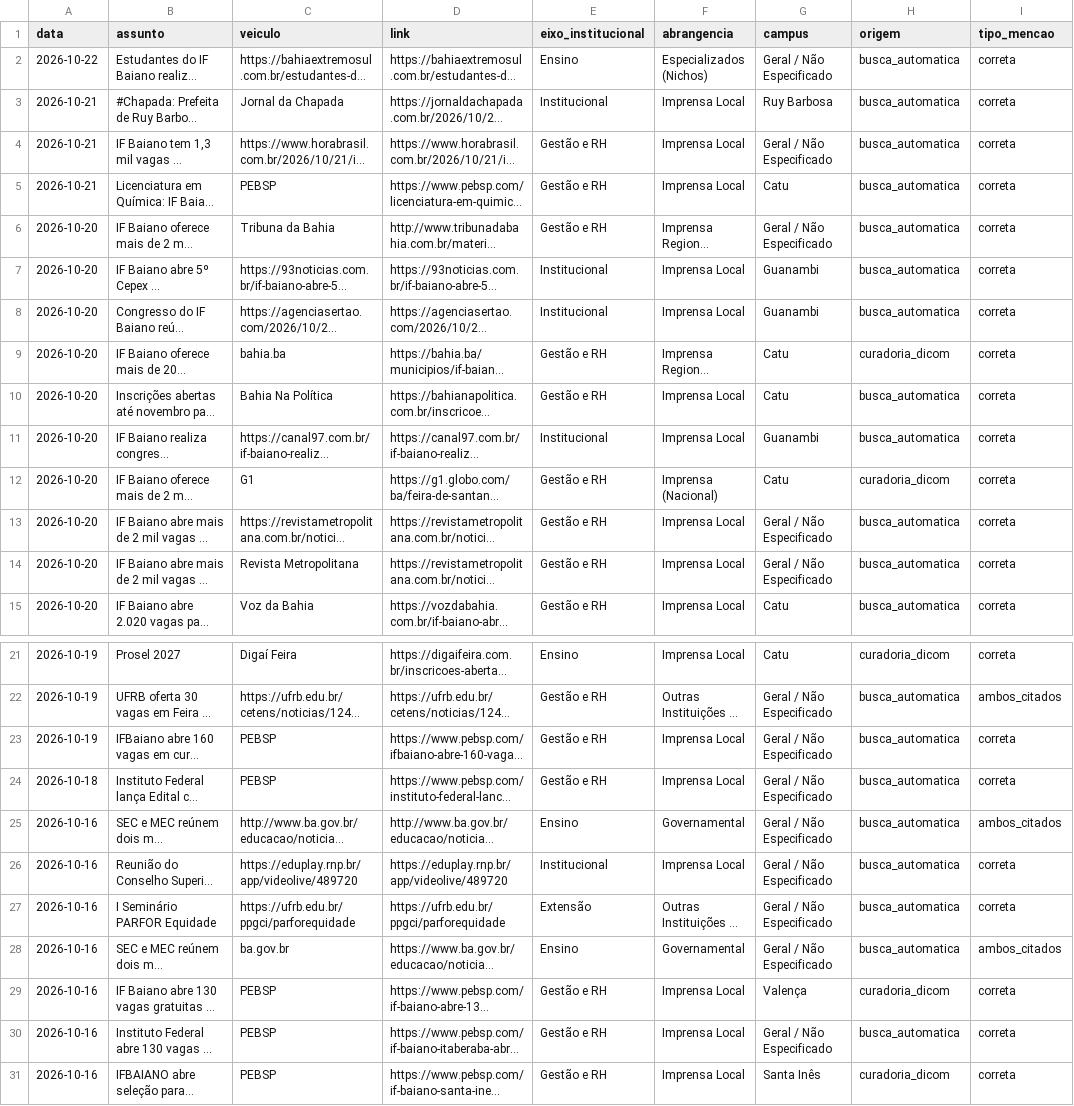
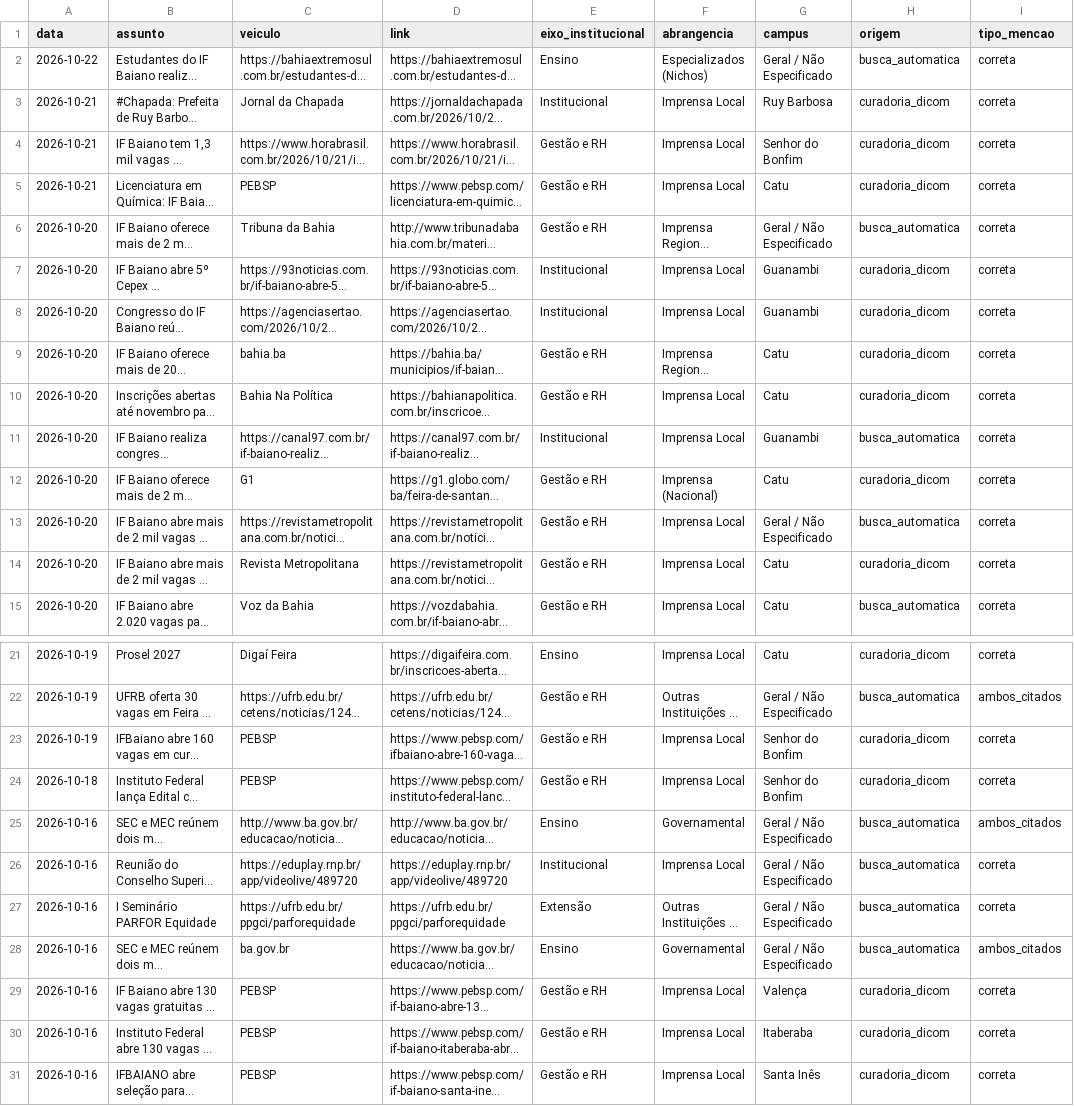
Before and after one commit to ascomifbaiano/clipping, a CSV file: data/clipping_2026.csv, drawn as a sheet; only a part is shown, gaps mark what is left out; long unchanged cells end in …; the diff names each change by its address in the sheet, - before the commit and + after, or states it on an @@ line.

```diff
--- a/data/clipping_2026.csv
+++ b/data/clipping_2026.csv
-H3:H5 (origem): busca_automatica
+H3:H5 (origem): curadoria_dicom
-G4 (campus): Geral / Não Especificado
+G4 (campus): Senhor do Bonfim
-H7:H8 (origem): busca_automatica
+H7:H8 (origem): curadoria_dicom
-H10 (origem): busca_automatica
+H10 (origem): curadoria_dicom
-G14 (campus): Geral / Não Especificado
+G14 (campus): Catu
-H14 (origem): busca_automatica
+H14 (origem): curadoria_dicom
-G23:G24 (campus): Geral / Não Especificado
+G23:G24 (campus): Senhor do Bonfim
-H23:H24 (origem): busca_automatica
+H23:H24 (origem): curadoria_dicom
-G30 (campus): Geral / Não Especificado
+G30 (campus): Itaberaba
-H30 (origem): busca_automatica
+H30 (origem): curadoria_dicom
```
Also changed, not shown: data/clipping_geral.csv, 1 other file.
